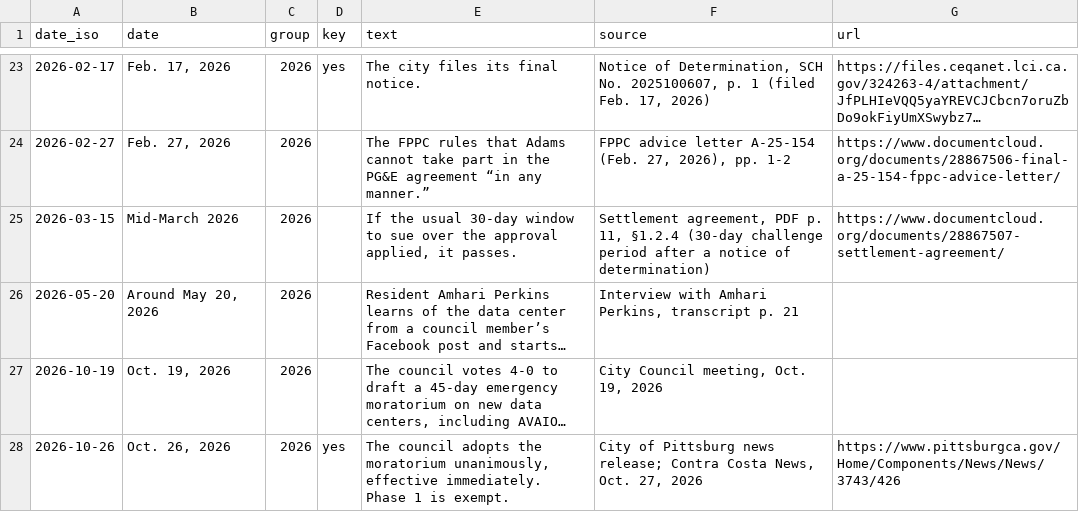
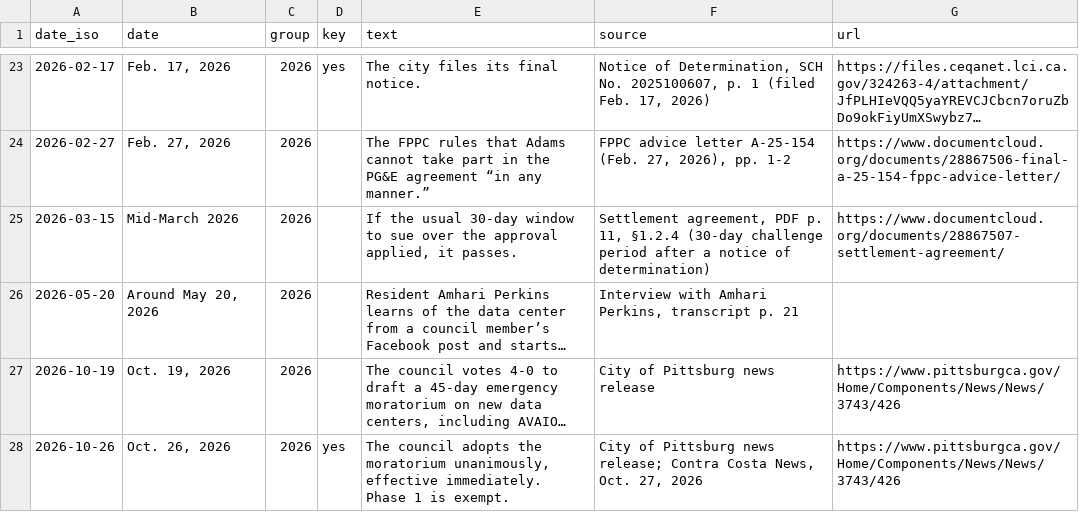
Before and after one commit to maximuskwan/pittsburg-data-center, a CSV file: data/deal-timeline.csv, drawn as a sheet; only a part is shown, gaps mark what is left out; long unchanged cells end in …; the diff names each change by its address in the sheet, - before the commit and + after, or states it on an @@ line.

```diff
--- a/data/deal-timeline.csv
+++ b/data/deal-timeline.csv
-F27 (source): City Council meeting, Oct. 19, 2026
+F27 (source): City of Pittsburg news release
-G27 (url): (empty)
+G27 (url): https://www.pittsburgca.gov/Home/Components/News/News/3743/426
```
Also changed, not shown: 1 other file.
